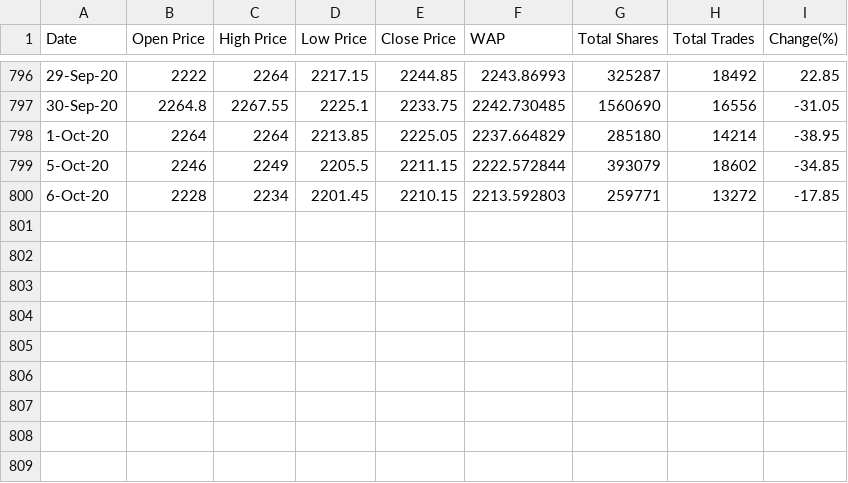
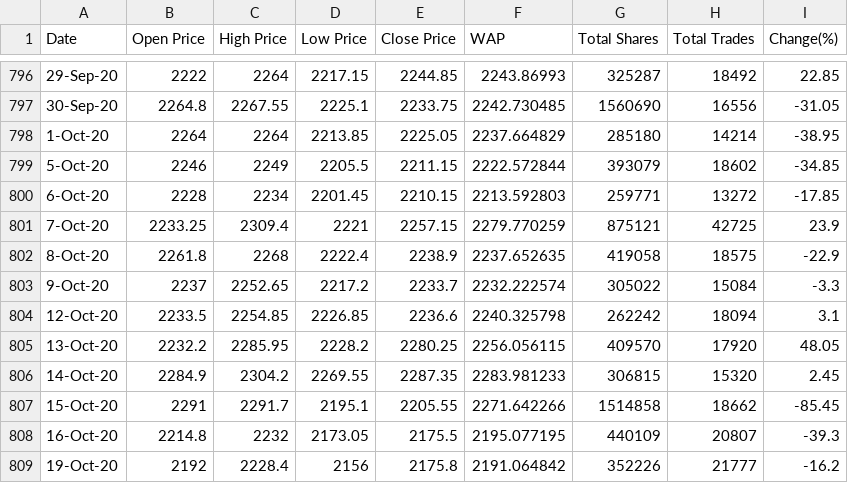
Before and after one commit to Ravichilka46/STOCKER, a CSV file: BACKedUP.csv, drawn as a sheet; only a part is shown, gaps mark what is left out.

Commit message:
predic_final3 Commit

```diff
--- a/BACKedUP.csv
+++ b/BACKedUP.csv
@@ -800 +800,10 @@ Date,Open Price,High Price,Low Price,Close Price,WAP,Total Shares,Total Trades,C
 6-Oct-20,2228,2234,2201.45,2210.15,2213.592803,259771,13272,-17.85
+7-Oct-20,2233.25,2309.4,2221,2257.15,2279.770259,875121,42725,23.9
+8-Oct-20,2261.8,2268,2222.4,2238.9,2237.652635,419058,18575,-22.9
+9-Oct-20,2237,2252.65,2217.2,2233.7,2232.222574,305022,15084,-3.3
+12-Oct-20,2233.5,2254.85,2226.85,2236.6,2240.325798,262242,18094,3.1
+13-Oct-20,2232.2,2285.95,2228.2,2280.25,2256.056115,409570,17920,48.05
+14-Oct-20,2284.9,2304.2,2269.55,2287.35,2283.981233,306815,15320,2.45
+15-Oct-20,2291,2291.7,2195.1,2205.55,2271.642266,1514858,18662,-85.45
+16-Oct-20,2214.8,2232,2173.05,2175.5,2195.077195,440109,20807,-39.3
+19-Oct-20,2192,2228.4,2156,2175.8,2191.064842,352226,21777,-16.2
```
